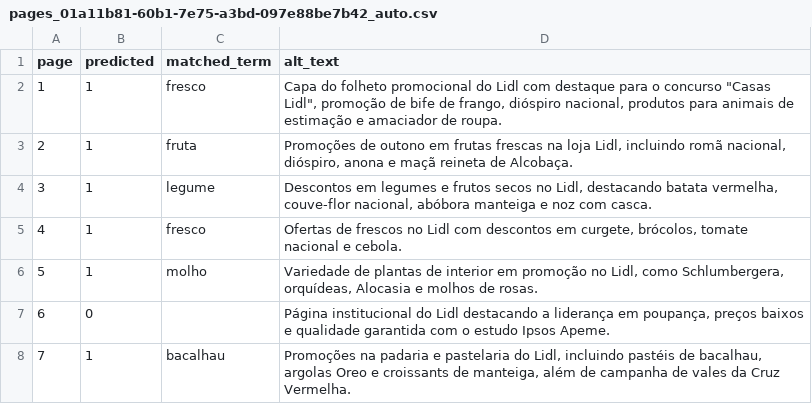
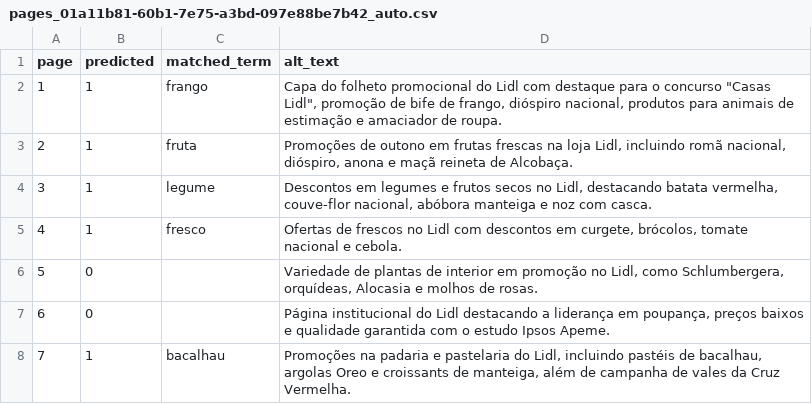
Before and after one commit to fcondessa1/supermarket-of-the-week, a CSV file: data/labels/pages_01a11b81-60b1-7e75-a3bd-097e88be7b42_auto.csv, drawn as a sheet; only a part is shown; the diff covers the shown part only.

```diff
--- a/data/labels/pages_01a11b81-60b1-7e75-a3bd-097e88be7b42_auto.csv
+++ b/data/labels/pages_01a11b81-60b1-7e75-a3bd-097e88be7b42_auto.csv
@@ -1,3 +1,3 @@
 page,predicted,matched_term,alt_text
-1,1,fresco,"Capa do folheto promocional do Lidl com destaque para o concurso ""Casas Lidl"", promoção de bife de frango, dióspiro nacional, produtos para animais de estimação e amaciador de roupa."
+1,1,frango,"Capa do folheto promocional do Lidl com destaque para o concurso ""Casas Lidl"", promoção de bife de frango, dióspiro nacional, produtos para animais de estimação e amaciador de roupa."
 2,1,fruta,"Promoções de outono em frutas frescas na loja Lidl, incluindo romã nacional, dióspiro, anona e maçã reineta de Alcobaça."
@@ -5,3 +5,3 @@ page,predicted,matched_term,alt_text
 4,1,fresco,"Ofertas de frescos no Lidl com descontos em curgete, brócolos, tomate nacional e cebola."
-5,1,molho,"Variedade de plantas de interior em promoção no Lidl, como Schlumbergera, orquídeas, Alocasia e molhos de rosas."
+5,0,,"Variedade de plantas de interior em promoção no Lidl, como Schlumbergera, orquídeas, Alocasia e molhos de rosas."
 6,0,,"Página institucional do Lidl destacando a liderança em poupança, preços baixos e qualidade garantida com o estudo Ipsos Apeme."
```
Also changed, not shown: 13 edited cells elsewhere in this file, data/labels/pages_01a13eb7-4e2d-798b-8a18-8f67e086931c_auto.csv, 2 other files.
